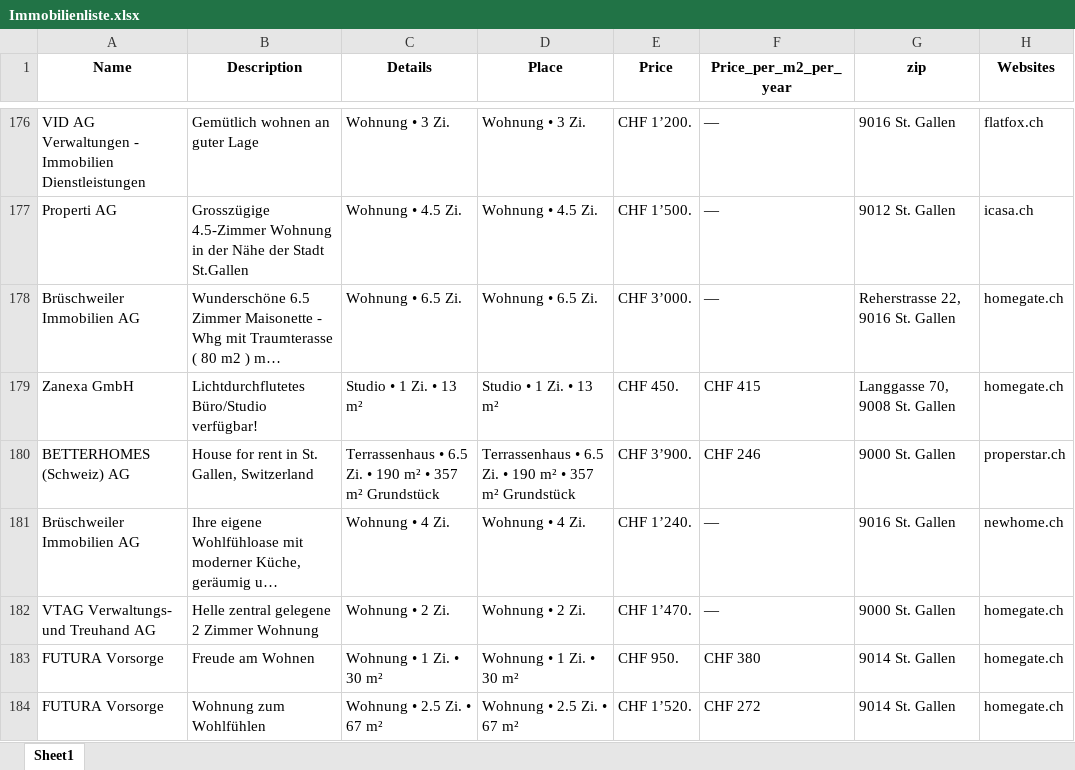
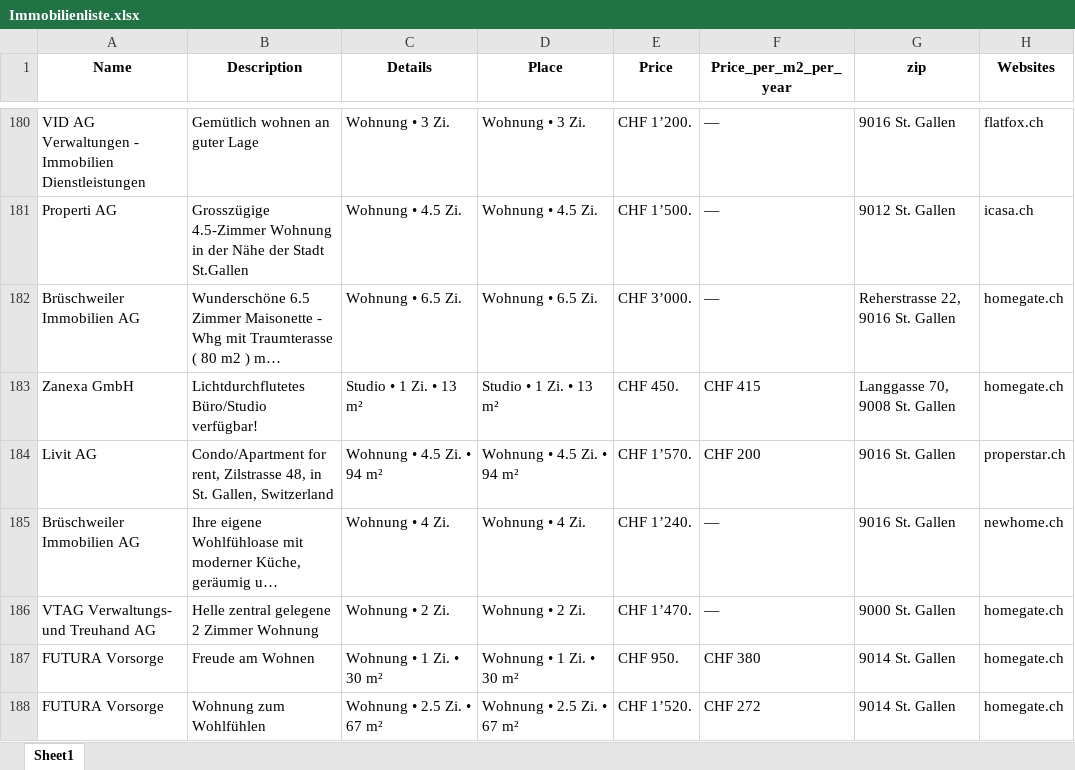
Before and after one commit to lorexzx/CS, an Excel workbook: Immobilienliste.xlsx, sheet Sheet1, drawn as a sheet; only a part is shown, gaps mark what is left out; long unchanged cells end in …; values as stored, in another font and other column widths than the file's, no borders; removed rows and columns are numbered as before the commit, all else as after; the diff covers the shown part only; the diff names each change by its address in the sheet, - before the commit and + after, or states it on an @@ line.

```diff
--- a/Immobilienliste.xlsx (sheet Sheet1)
+++ b/Immobilienliste.xlsx (sheet Sheet1)
-row 180: BETTERHOMES (Schweiz) AG | House for rent in St. Gallen, Switzerland | Terrassenhaus • 6.5 Zi. • 190 m² • 357 m² Grundstück | Terrassenhaus • 6.5 Zi. • 190 m² • 357 m² Grundstück | CHF 3’900. | CHF 246 | 9000 St. Gallen | properstar.ch
+row 184: Livit AG | Condo/Apartment for rent, Zilstrasse 48, in St. Gallen, Switzerland | Wohnung • 4.5 Zi. • 94 m² | Wohnung • 4.5 Zi. • 94 m² | CHF 1’570. | CHF 200 | 9016 St. Gallen | properstar.ch
```
Also changed, not shown: 19 added rows, 19 removed rows and 17 edited cells elsewhere in this sheet.
